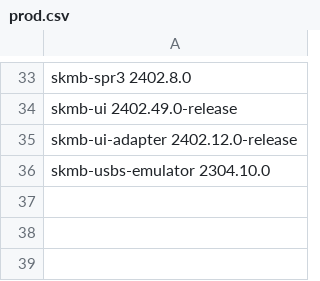
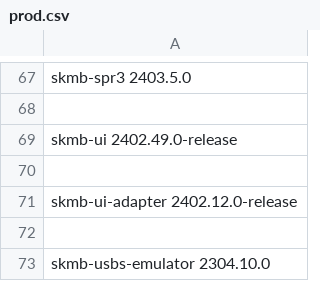
Before and after one commit to oresh247/PageAutoGenWithGIT, a CSV file: data/prod.csv, drawn as a sheet; only a part is shown, gaps mark what is left out; addresses are those after the commit; the diff covers the shown part only; the diff names each change by its address in the sheet, - before the commit and + after, or states it on an @@ line.

```diff
--- a/data/prod.csv
+++ b/data/prod.csv
-A67: skmb-spr3 2402.8.0
+A67: skmb-spr3 2403.5.0
+row 68: (empty)
+row 70: (empty)
+row 72: (empty)
```
Also changed, not shown: 34 added rows and 5 edited cells elsewhere in this file, release_info.csv, 1 other file.
